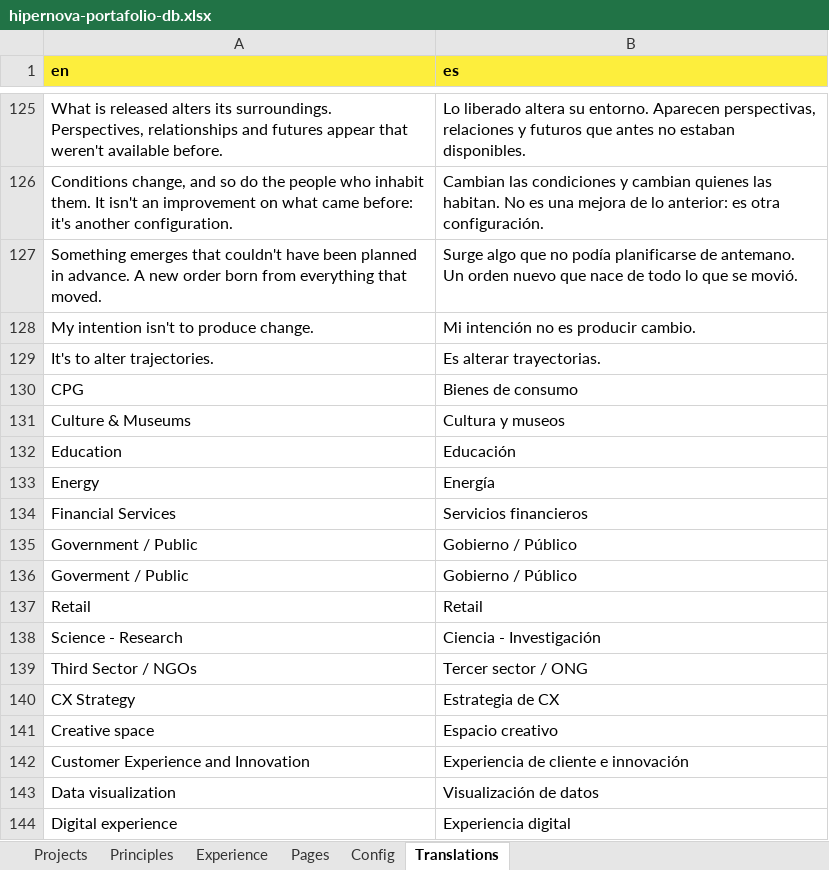
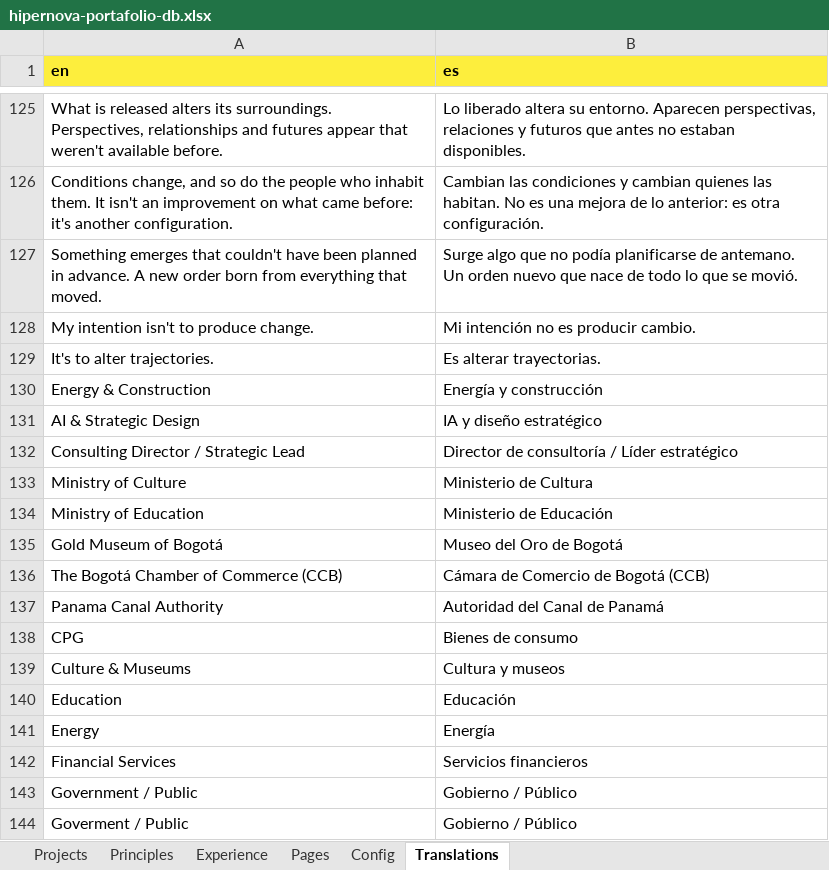
Before and after one commit to joseaugusto1987/portafolio, an Excel workbook: database/hipernova-portafolio-db.xlsx, sheet Translations, drawn as a sheet; only a part is shown, gaps mark what is left out; the shorter side is filled out with more unchanged rows; values as stored, in another font and other column widths than the file's, no borders; the diff names each change by its address in the sheet, - before the commit and + after, or states it on an @@ line.

```diff
--- a/database/hipernova-portafolio-db.xlsx (sheet Translations)
+++ b/database/hipernova-portafolio-db.xlsx (sheet Translations)
+row 130: Energy & Construction | Energía y construcción
+row 131: AI & Strategic Design | IA y diseño estratégico
+row 132: Consulting Director / Strategic Lead | Director de consultoría / Líder estratégico
+row 133: Ministry of Culture | Ministerio de Cultura
+row 134: Ministry of Education | Ministerio de Educación
+row 135: Gold Museum of Bogotá | Museo del Oro de Bogotá
+row 136: The Bogotá Chamber of Commerce (CCB) | Cámara de Comercio de Bogotá (CCB)
+row 137: Panama Canal Authority | Autoridad del Canal de Panamá
```
Also changed, not shown: 7 other files.
